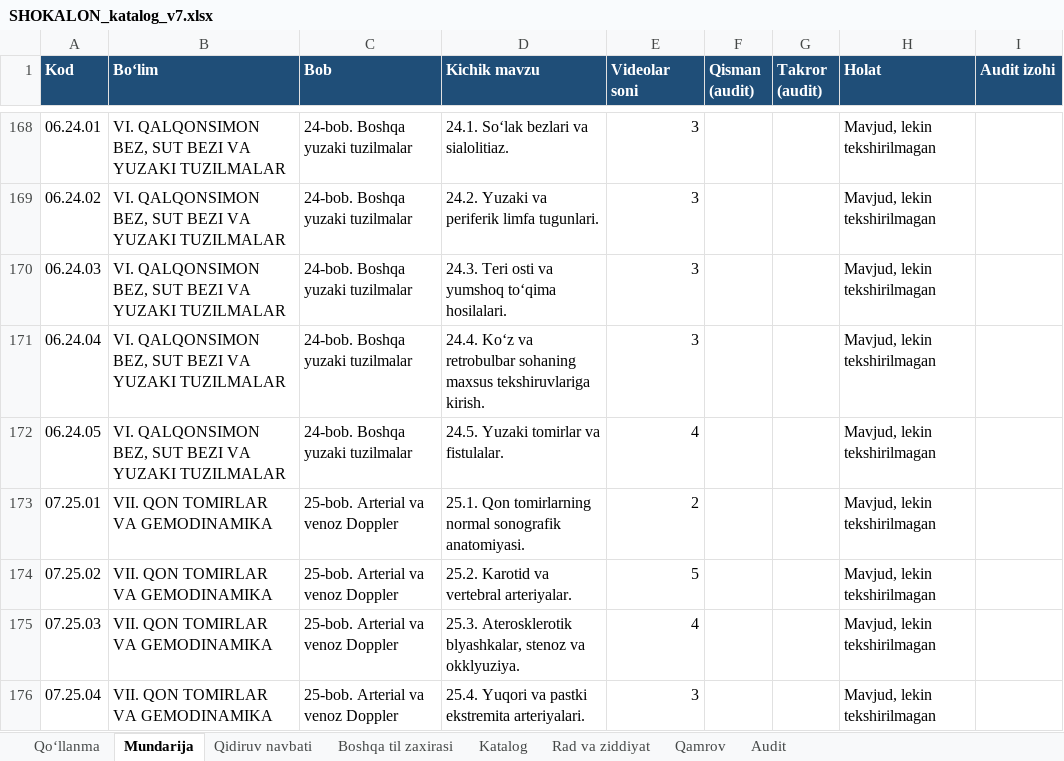
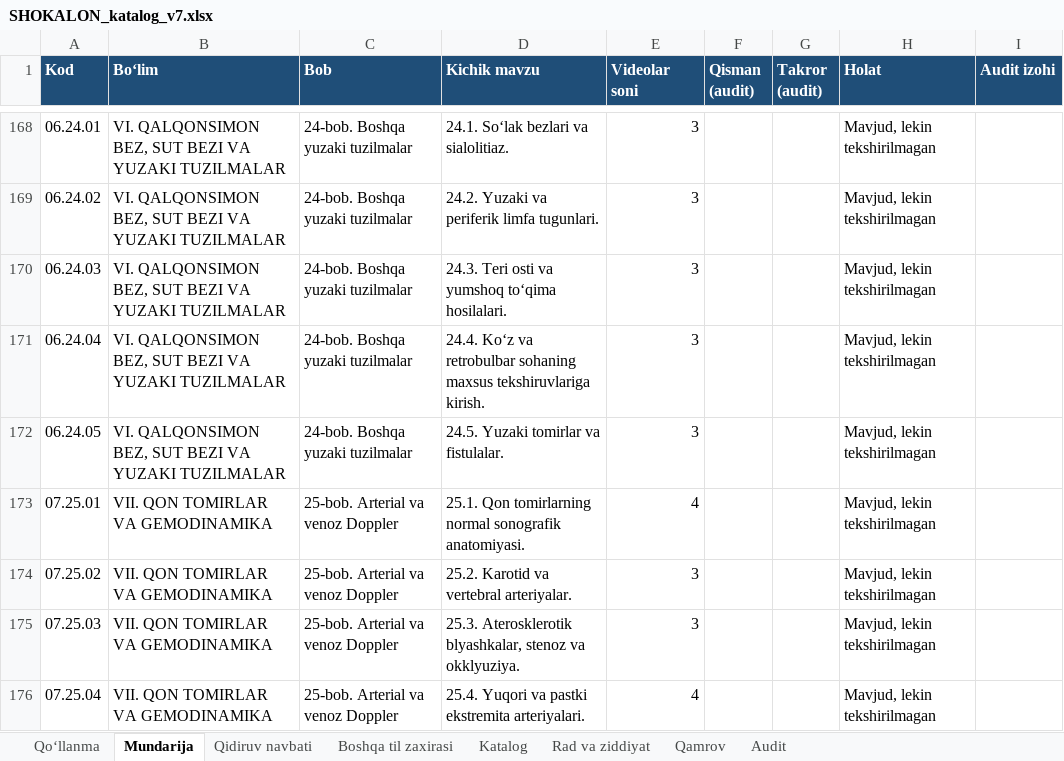
Before and after one commit to botanikjon-droid/dual-sub-replay, an Excel workbook: docs/shokalon/02_VIDEO_CATALOG/SHOKALON_katalog_v7.xlsx, sheet Mundarija, drawn as a sheet; only a part is shown, gaps mark what is left out; values as stored, in another font and other column widths than the file's, no borders; charts and pictures and conditional formats not drawn; the diff covers the shown part only; the diff names each change by its address in the sheet, - before the commit and + after, or states it on an @@ line.

```diff
--- a/docs/shokalon/02_VIDEO_CATALOG/SHOKALON_katalog_v7.xlsx (sheet Mundarija)
+++ b/docs/shokalon/02_VIDEO_CATALOG/SHOKALON_katalog_v7.xlsx (sheet Mundarija)
-E172 (Videolar soni): 4
+E172 (Videolar soni): 3
-E173 (Videolar soni): 2
+E173 (Videolar soni): 4
-E174 (Videolar soni): 5
+E174 (Videolar soni): 3
-E175 (Videolar soni): 4
+E175 (Videolar soni): 3
-E176 (Videolar soni): 3
+E176 (Videolar soni): 4
```
Also changed, not shown: 10 edited cells elsewhere in this sheet, sheet Katalog, sheet Rad va ziddiyat, sheet Qidiruv navbati, sheet Qamrov, sheet Qo‘llanma.
